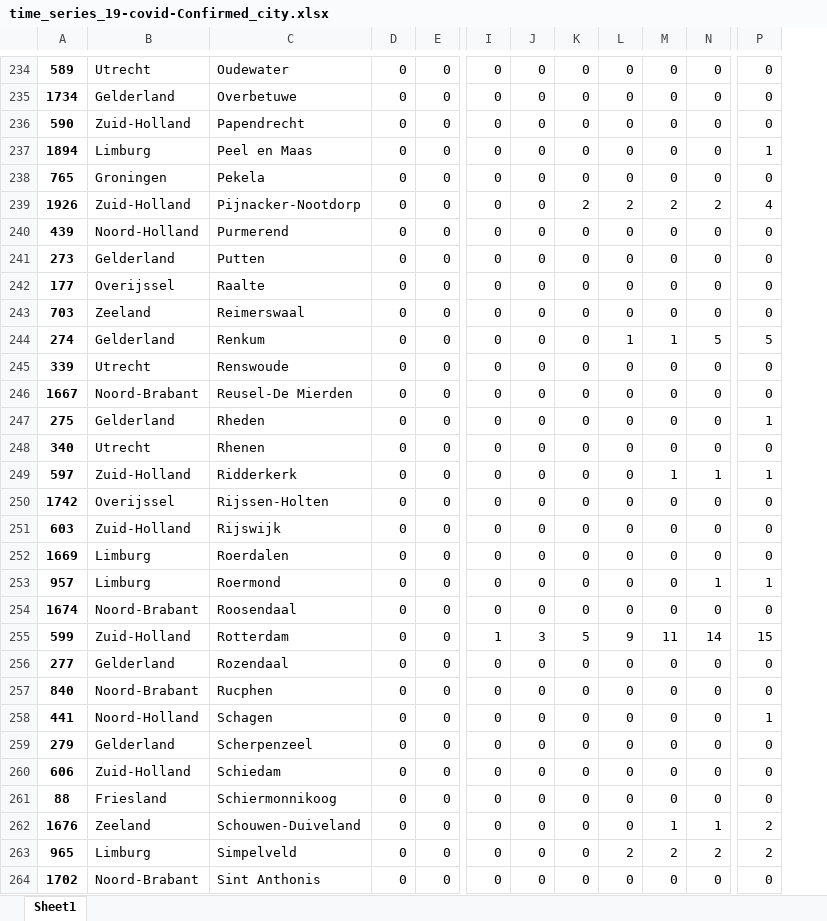
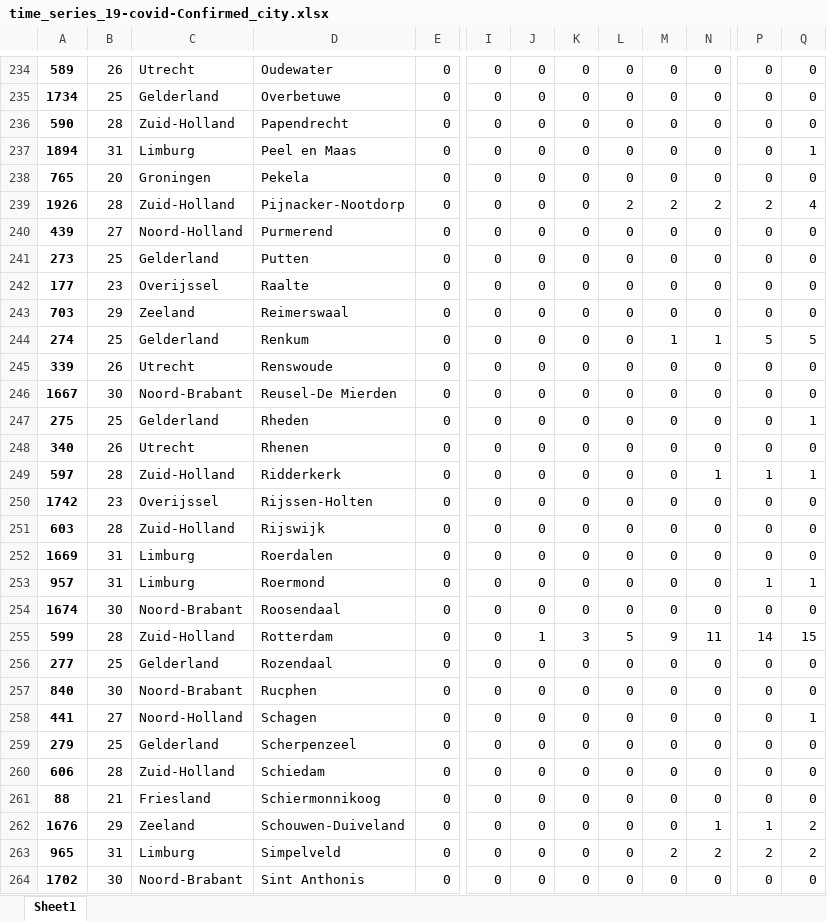
Before and after one commit to Koelink/COVID-19-NLDATA, an Excel workbook: rivm_covid_19_data/rivm_covid_19_time_series/time_series_19-covid-Confirmed_city.xlsx, sheet Sheet1, drawn as a sheet; only a part is shown, gaps mark what is left out; values as stored, in another font and other column widths than the file's, no borders; removed rows and columns are numbered as before the commit, all else as after; the diff covers the shown part only; the diff names each change by its address in the sheet, - before the commit and + after, or states it on an @@ line.

```diff
--- a/rivm_covid_19_data/rivm_covid_19_time_series/time_series_19-covid-Confirmed_city.xlsx (sheet Sheet1)
+++ b/rivm_covid_19_data/rivm_covid_19_time_series/time_series_19-covid-Confirmed_city.xlsx (sheet Sheet1)
+column B, rows 234-264: 26 | 25 | 28 | 31 | 20 | 28 | 27 | 25 | 23 | 29 | 25 | 26 | 30 | 25 | 26 | 28 | 23 | 28 | 31 | 31 | 30 | 28 | 25 | 30 | 27 | 25 | 28 | 21 | 29 | 31 | 30
-column D, rows 234-264: all 0
+column Q, rows 234-264: 0 | 0 | 0 | 1 | 0 | 4 | 0 | 0 | 0 | 0 | 5 | 0 | 0 | 1 | 0 | 1 | 0 | 0 | 0 | 1 | 0 | 15 | 0 | 0 | 1 | 0 | 0 | 0 | 2 | 2 | 0
-P237: 1
+P237: 0
-K239: 2
+K239: 0
-P239: 4
+P239: 2
-L244: 1
+L244: 0
-N244: 5
+N244: 1
-P247: 1
+P247: 0
-M249: 1
+M249: 0
-N253: 1
+N253: 0
-I255: 1
+I255: 0
-J255: 3
+J255: 1
-K255: 5
+K255: 3
-L255: 9
+L255: 5
-M255: 11
+M255: 9
-N255: 14
+N255: 11
-P255: 15
+P255: 14
-P258: 1
+P258: 0
-M262: 1
+M262: 0
-P262: 2
+P262: 1
-L263: 2
+L263: 0
```
Also changed, not shown: 239 edited cells elsewhere in this sheet, rivm_covid_19_data/rivm_covid_19_time_series/time_series_19-covid-Confirmed_province.xlsx, 4 other files.
